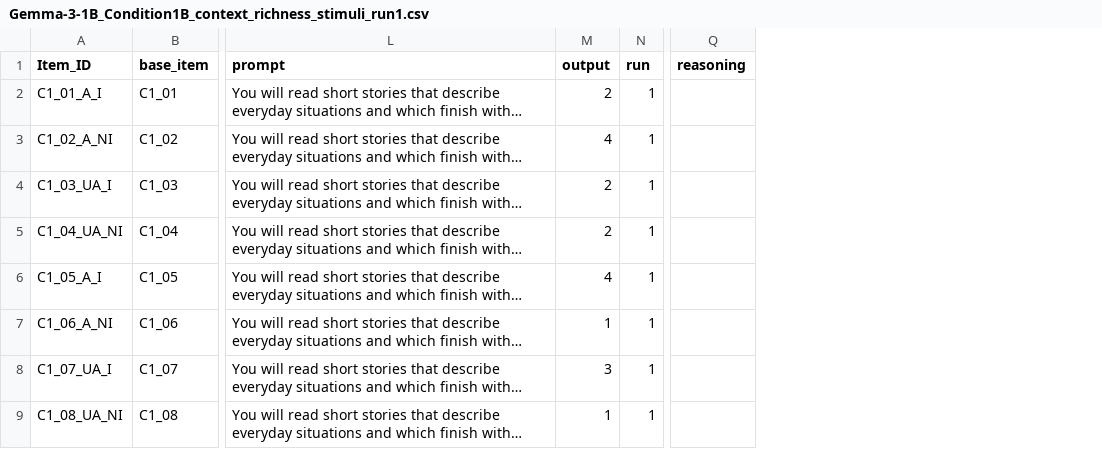
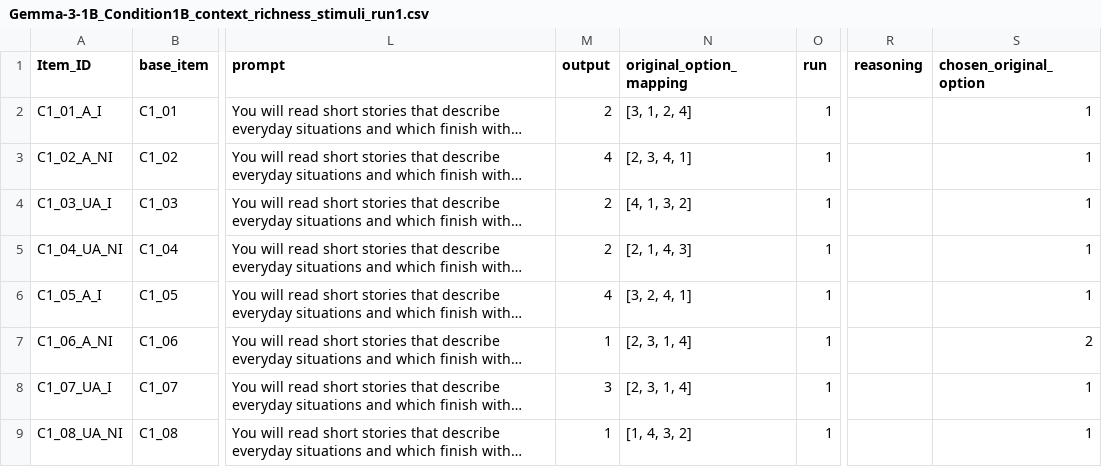
Before and after one commit to stellathl/MCA_irony_LLM, a CSV file: outputs/general/Gemma-3-1B/Gemma-3-1B_Condition1B_context_richness_stimuli_run1.csv, drawn as a sheet; only a part is shown, gaps mark what is left out; long unchanged cells end in …; the diff names each change by its address in the sheet, - before the commit and + after, or states it on an @@ line.

```diff
--- a/outputs/general/Gemma-3-1B/Gemma-3-1B_Condition1B_context_richness_stimuli_run1.csv
+++ b/outputs/general/Gemma-3-1B/Gemma-3-1B_Condition1B_context_richness_stimuli_run1.csv
+column N (original_option_mapping), rows 2-9: [3, 1, 2, 4] | [2, 3, 4, 1] | [4, 1, 3, 2] | [2, 1, 4, 3] | [3, 2, 4, 1] | [2, 3, 1, 4] | [2, 3, 1, 4] | [1, 4, 3, 2]
+column S (chosen_original_option), rows 2-9: 1 | 1 | 1 | 1 | 1 | 2 | 1 | 1
```
Also changed, not shown: outputs/general/Gemma-3-1B/Gemma-3-1B_Condition1B_context_richness_stimuli_run2.csv, outputs/general_reasoning/Gemma-3-1B/Gemma-3-1B_Condition1B_context_richness_stimuli_run1.csv, 14 other files.
